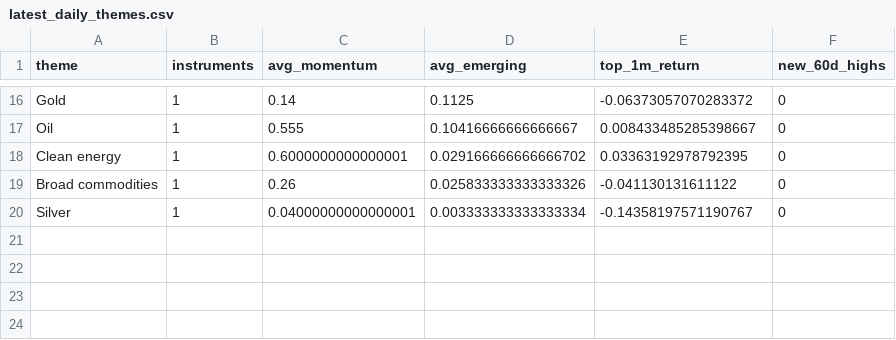
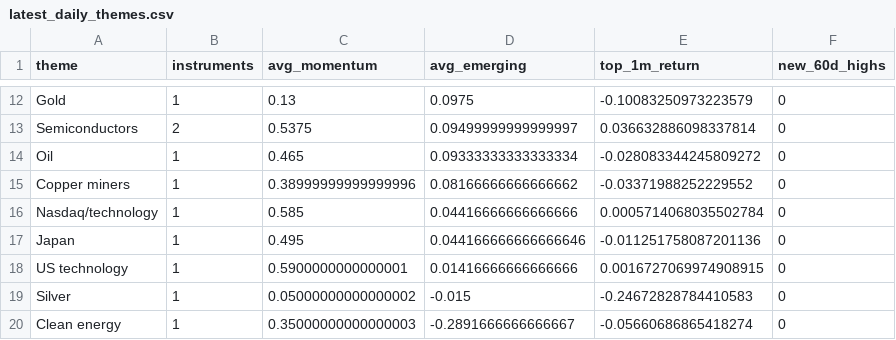
Before and after one commit to MHarvz-Moose/T212_Dashboard, a CSV file: reports/outputs/latest_daily_themes.csv, drawn as a sheet; only a part is shown, gaps mark what is left out; removed rows and columns are numbered as before the commit, all else as after; the diff covers the shown part only; the diff names each change by its address in the sheet, - before the commit and + after, or states it on an @@ line.

```diff
--- a/reports/outputs/latest_daily_themes.csv
+++ b/reports/outputs/latest_daily_themes.csv
-C12 (avg_momentum): 0.14
+C12 (avg_momentum): 0.13
-D12 (avg_emerging): 0.1125
+D12 (avg_emerging): 0.0975
-E12 (top_1m_return): -0.06373057070283372
+E12 (top_1m_return): -0.10083250973223579
+row 13: Semiconductors | 2 | 0.5375 | 0.09499999999999997 | 0.036632886098337814 | 0
-C14 (avg_momentum): 0.555
+C14 (avg_momentum): 0.465
-D14 (avg_emerging): 0.10416666666666667
+D14 (avg_emerging): 0.09333333333333334
-E14 (top_1m_return): 0.008433485285398667
+E14 (top_1m_return): -0.028083344245809272
-row 18: Clean energy | 1 | 0.6000000000000001 | 0.029166666666666702 | 0.03363192978792395 | 0
-row 19: Broad commodities | 1 | 0.26 | 0.025833333333333326 | -0.041130131611122 | 0
+row 15: Copper miners | 1 | 0.38999999999999996 | 0.08166666666666662 | -0.03371988252229552 | 0
+row 16: Nasdaq/technology | 1 | 0.585 | 0.04416666666666666 | 0.0005714068035502784 | 0
+row 17: Japan | 1 | 0.495 | 0.044166666666666646 | -0.011251758087201136 | 0
+row 18: US technology | 1 | 0.5900000000000001 | 0.01416666666666666 | 0.0016727069974908915 | 0
-C19 (avg_momentum): 0.04000000000000001
+C19 (avg_momentum): 0.05000000000000002
-D19 (avg_emerging): 0.003333333333333334
+D19 (avg_emerging): -0.015
-E19 (top_1m_return): -0.14358197571190767
+E19 (top_1m_return): -0.24672828784410583
+row 20: Clean energy | 1 | 0.35000000000000003 | -0.2891666666666667 | -0.05660686865418274 | 0
```
Also changed, not shown: 4 added rows, 8 removed rows and 18 edited cells elsewhere in this file, data/price_cache/prices_yfinance.csv, reports/outputs/latest_daily_signals.csv, 1 other file.
